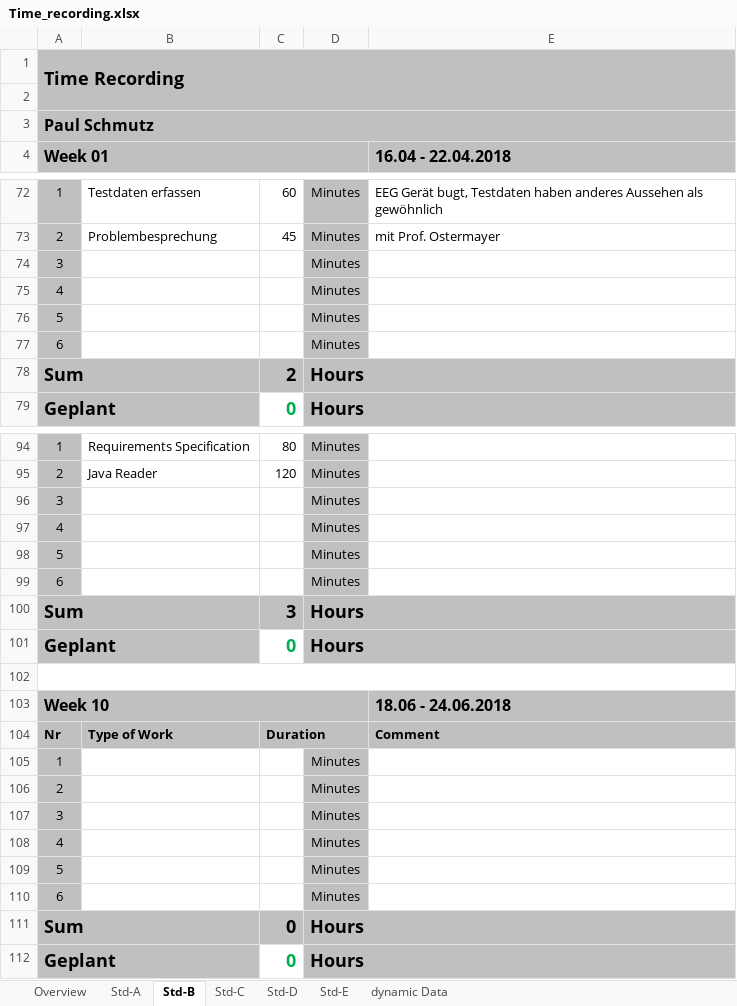
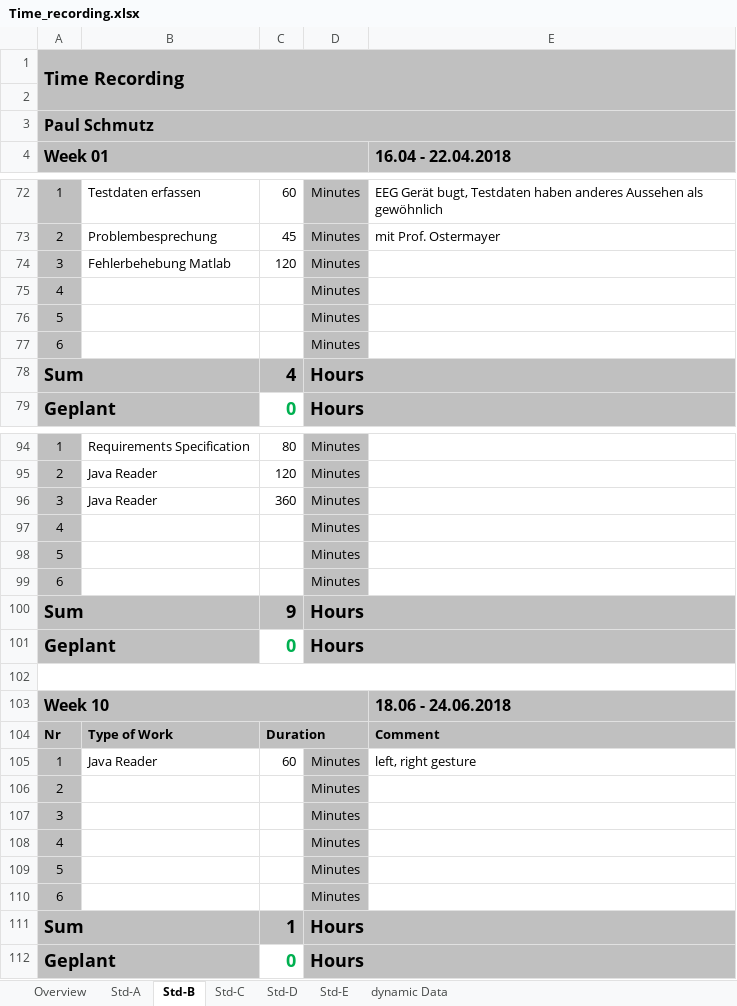
Before and after one commit to paulisch/brain2machineinterface, an Excel workbook: Documentation/ProjectDocumentation/Time_recording.xlsx, sheet Std-B, drawn as a sheet; only a part is shown, gaps mark what is left out; values as stored, in another font and other column widths than the file's, no borders; the diff names each change by its address in the sheet, - before the commit and + after, or states it on an @@ line.

Commit message:
Look left and right gesture java

```diff
--- a/Documentation/ProjectDocumentation/Time_recording.xlsx (sheet Std-B)
+++ b/Documentation/ProjectDocumentation/Time_recording.xlsx (sheet Std-B)
-B74: (empty)
+B74: Fehlerbehebung Matlab
-C74: (empty)
+C74: 120
-C78: 2
+C78: 4
-B96: (empty)
+B96: Java Reader
-C96: (empty)
+C96: 360
-C100: 3
+C100: 9
-B105: (empty)
+B105: Java Reader
-C105: (empty)
+C105: 60
-E105 (16.04 - 22.04.2018): (empty)
+E105 (16.04 - 22.04.2018): left, right gesture
-C111: 0
+C111: 1
```
Also changed, not shown: sheet Overview, sheet Std-A, 45 other files.
